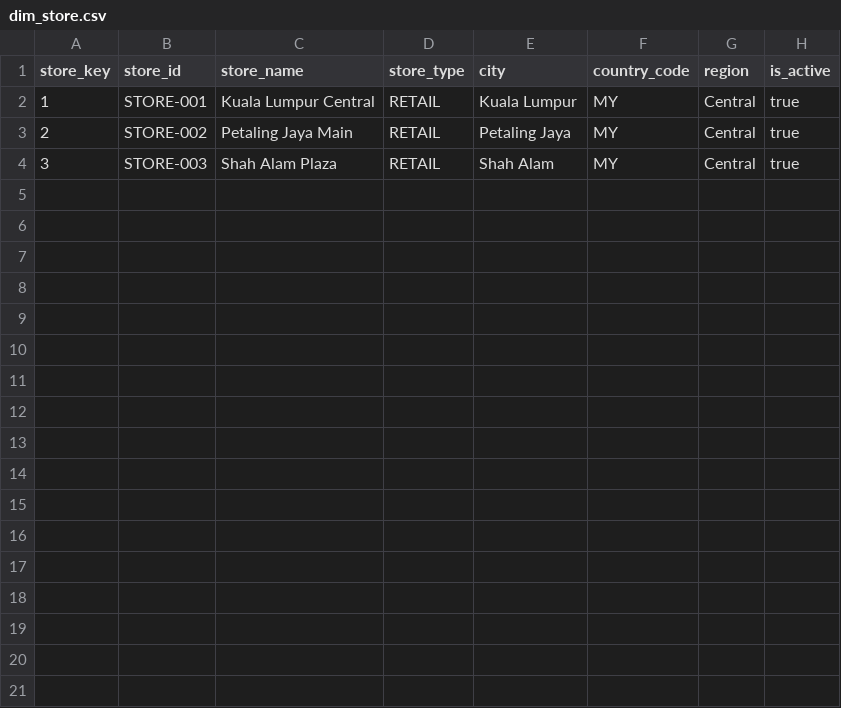
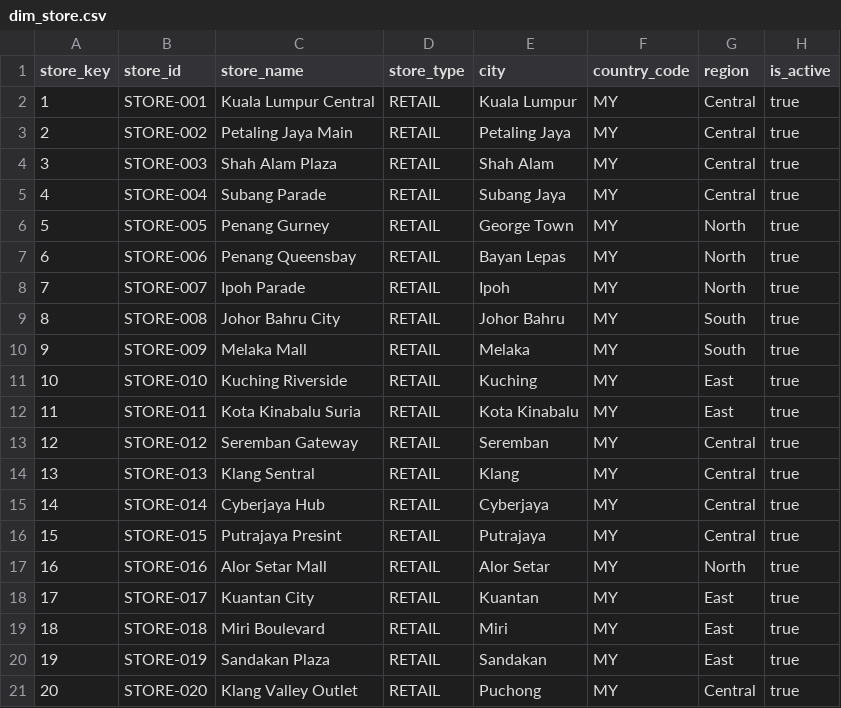
Before and after one commit to jerry98s/global_retail_analytics, a CSV file: transformation/dbt_project/seeds/finance/dim_store.csv, drawn as a sheet.

```diff
--- a/transformation/dbt_project/seeds/finance/dim_store.csv
+++ b/transformation/dbt_project/seeds/finance/dim_store.csv
@@ -4 +4,18 @@ store_key,store_id,store_name,store_type,city,country_code,region,is_active
 3,STORE-003,Shah Alam Plaza,RETAIL,Shah Alam,MY,Central,true
+4,STORE-004,Subang Parade,RETAIL,Subang Jaya,MY,Central,true
+5,STORE-005,Penang Gurney,RETAIL,George Town,MY,North,true
+6,STORE-006,Penang Queensbay,RETAIL,Bayan Lepas,MY,North,true
+7,STORE-007,Ipoh Parade,RETAIL,Ipoh,MY,North,true
+8,STORE-008,Johor Bahru City,RETAIL,Johor Bahru,MY,South,true
+9,STORE-009,Melaka Mall,RETAIL,Melaka,MY,South,true
+10,STORE-010,Kuching Riverside,RETAIL,Kuching,MY,East,true
+11,STORE-011,Kota Kinabalu Suria,RETAIL,Kota Kinabalu,MY,East,true
+12,STORE-012,Seremban Gateway,RETAIL,Seremban,MY,Central,true
+13,STORE-013,Klang Sentral,RETAIL,Klang,MY,Central,true
+14,STORE-014,Cyberjaya Hub,RETAIL,Cyberjaya,MY,Central,true
+15,STORE-015,Putrajaya Presint,RETAIL,Putrajaya,MY,Central,true
+16,STORE-016,Alor Setar Mall,RETAIL,Alor Setar,MY,North,true
+17,STORE-017,Kuantan City,RETAIL,Kuantan,MY,East,true
+18,STORE-018,Miri Boulevard,RETAIL,Miri,MY,East,true
+19,STORE-019,Sandakan Plaza,RETAIL,Sandakan,MY,East,true
+20,STORE-020,Klang Valley Outlet,RETAIL,Puchong,MY,Central,true
```
Also changed, not shown: 19 other files.
